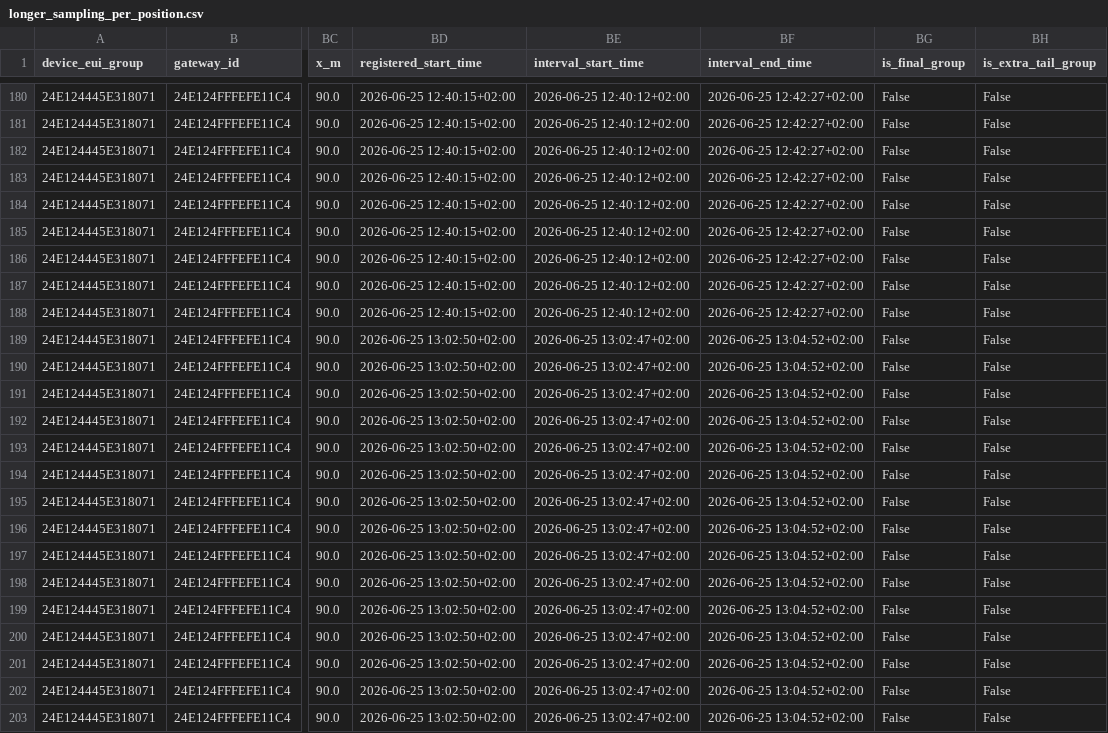
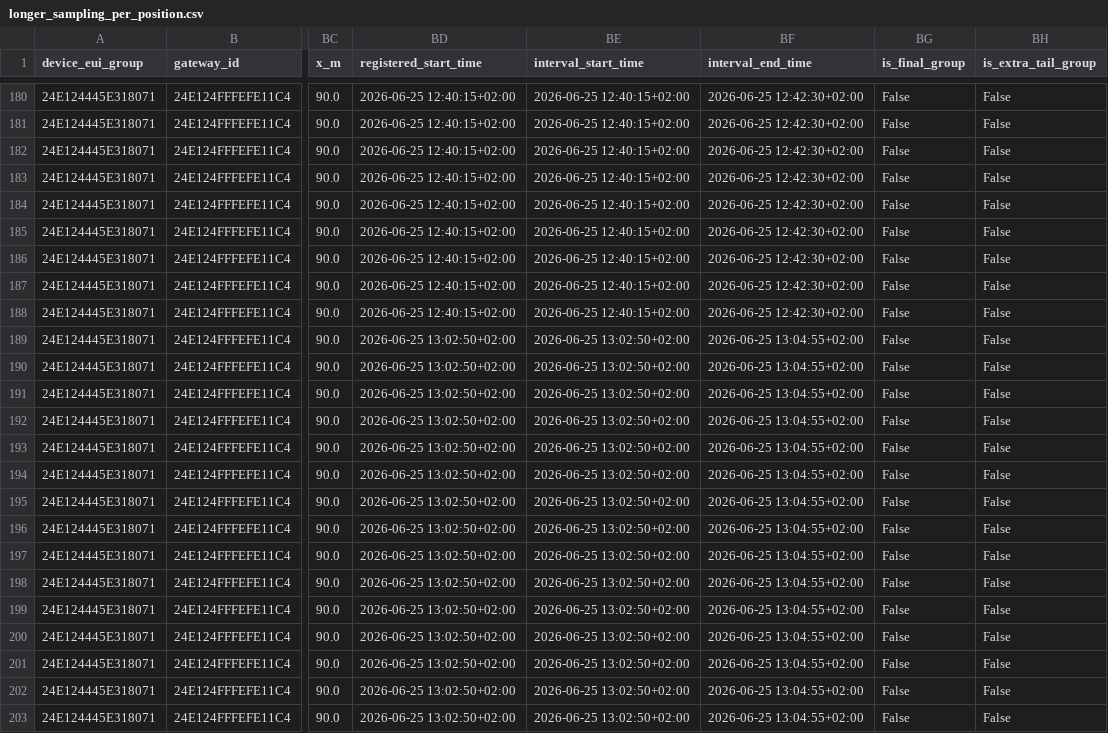
Before and after one commit to Andresfgomez970/LorawanPlacement, a CSV file: outputs/tests_gh_25_06/longer_sampling_per_position.csv, drawn as a sheet; only a part is shown, gaps mark what is left out; the diff covers the shown part only; the diff names each change by its address in the sheet, - before the commit and + after, or states it on an @@ line.

```diff
--- a/outputs/tests_gh_25_06/longer_sampling_per_position.csv
+++ b/outputs/tests_gh_25_06/longer_sampling_per_position.csv
-BE180:BE188 (interval_start_time): 2026-06-25 12:40:12+02:00
+BE180:BE188 (interval_start_time): 2026-06-25 12:40:15+02:00
-BF180:BF188 (interval_end_time): 2026-06-25 12:42:27+02:00
+BF180:BF188 (interval_end_time): 2026-06-25 12:42:30+02:00
-BE189:BE203 (interval_start_time): 2026-06-25 13:02:47+02:00
+BE189:BE203 (interval_start_time): 2026-06-25 13:02:50+02:00
-BF189:BF203 (interval_end_time): 2026-06-25 13:04:52+02:00
+BF189:BF203 (interval_end_time): 2026-06-25 13:04:55+02:00
```
Also changed, not shown: 54 edited cells elsewhere in this file, outputs/tests_gh_25_06/clean_data.csv, 12 other files.
